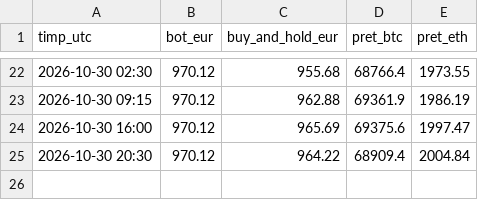
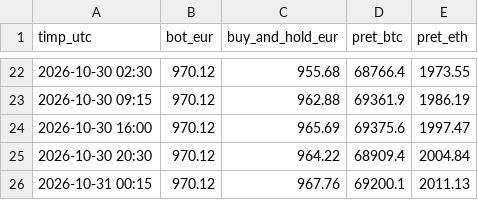
Before and after one commit to idcocias/crypto-paper-bot, a CSV file: data/equity.csv, drawn as a sheet; only a part is shown, gaps mark what is left out; the diff names each change by its address in the sheet, - before the commit and + after, or states it on an @@ line.

```diff
--- a/data/equity.csv
+++ b/data/equity.csv
+row 26: 2026-10-31 00:15 | 970.12 | 967.76 | 69200.1 | 2011.13
```
Also changed, not shown: data-agresiv/equity.csv, 4 other files.
